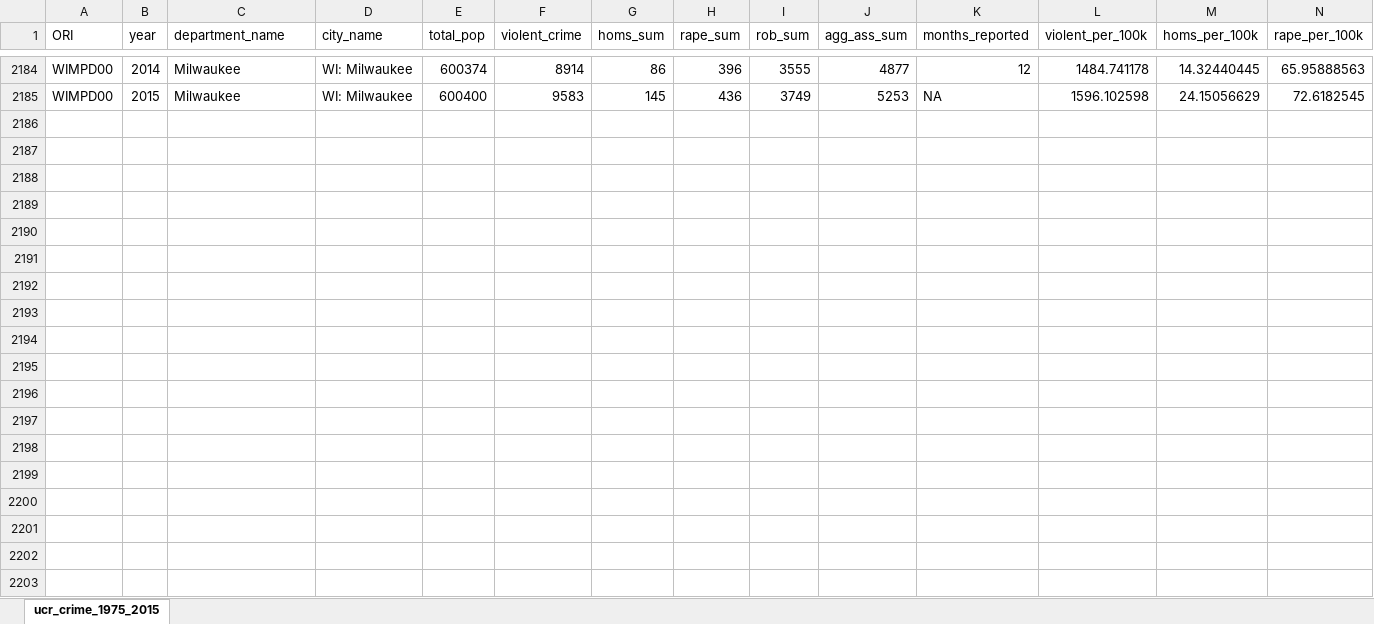
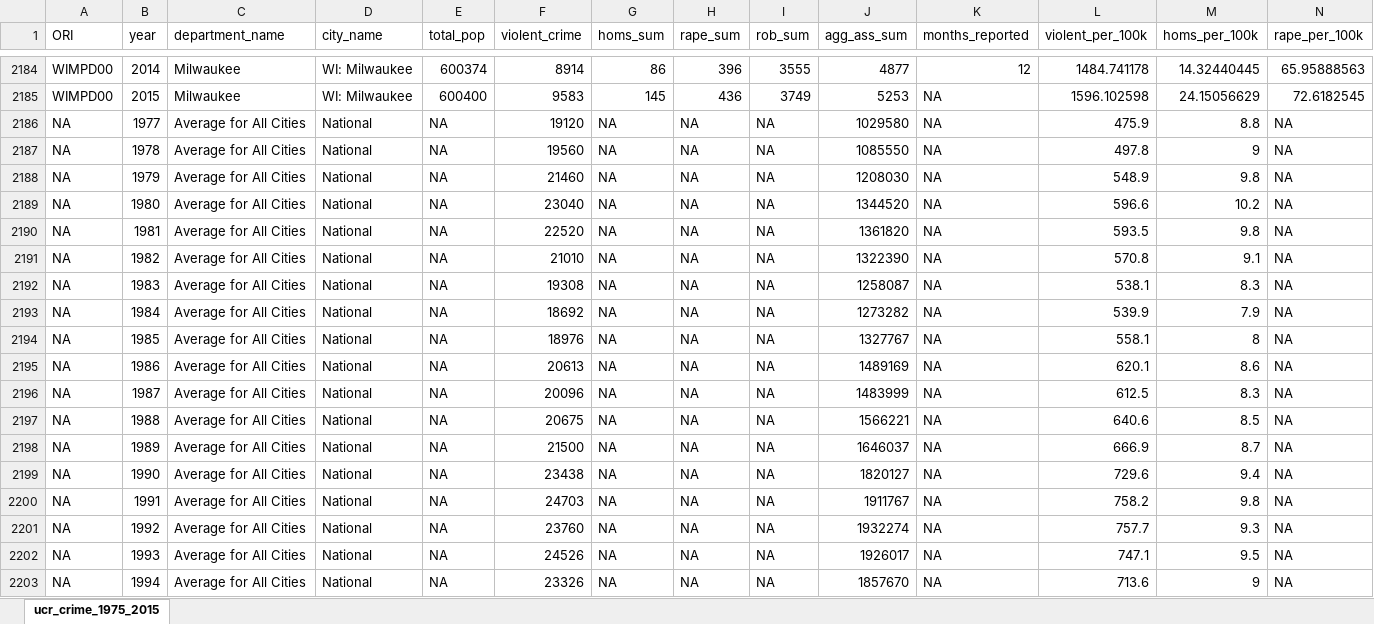
Before and after one commit to AustinMorganSmith/ITSC-3155-Final-Project, an Excel workbook: The Budget Hawk/Datasets/City Crime reports ucr_crime_1975_2015.xlsx, sheet ucr_crime_1975_2015, drawn as a sheet; only a part is shown, gaps mark what is left out; values as stored, in another font and other column widths than the file's, no borders; rows hold the shown columns only; the diff covers the shown part only; the diff names each change by its address in the sheet, - before the commit and + after, or states it on an @@ line.

```diff
--- a/The Budget Hawk/Datasets/City Crime reports ucr_crime_1975_2015.xlsx (sheet ucr_crime_1975_2015)
+++ b/The Budget Hawk/Datasets/City Crime reports ucr_crime_1975_2015.xlsx (sheet ucr_crime_1975_2015)
+row 2186: NA | 1977 | Average for All Cities | National | NA | 19120 | NA | NA | NA | 1029580 | NA | 475.9 | 8.8 | NA
+row 2187: NA | 1978 | Average for All Cities | National | NA | 19560 | NA | NA | NA | 1085550 | NA | 497.8 | 9 | NA
+row 2188: NA | 1979 | Average for All Cities | National | NA | 21460 | NA | NA | NA | 1208030 | NA | 548.9 | 9.8 | NA
+row 2189: NA | 1980 | Average for All Cities | National | NA | 23040 | NA | NA | NA | 1344520 | NA | 596.6 | 10.2 | NA
+row 2190: NA | 1981 | Average for All Cities | National | NA | 22520 | NA | NA | NA | 1361820 | NA | 593.5 | 9.8 | NA
+row 2191: NA | 1982 | Average for All Cities | National | NA | 21010 | NA | NA | NA | 1322390 | NA | 570.8 | 9.1 | NA
+row 2192: NA | 1983 | Average for All Cities | National | NA | 19308 | NA | NA | NA | 1258087 | NA | 538.1 | 8.3 | NA
+row 2193: NA | 1984 | Average for All Cities | National | NA | 18692 | NA | NA | NA | 1273282 | NA | 539.9 | 7.9 | NA
+row 2194: NA | 1985 | Average for All Cities | National | NA | 18976 | NA | NA | NA | 1327767 | NA | 558.1 | 8 | NA
+row 2195: NA | 1986 | Average for All Cities | National | NA | 20613 | NA | NA | NA | 1489169 | NA | 620.1 | 8.6 | NA
+row 2196: NA | 1987 | Average for All Cities | National | NA | 20096 | NA | NA | NA | 1483999 | NA | 612.5 | 8.3 | NA
+row 2197: NA | 1988 | Average for All Cities | National | NA | 20675 | NA | NA | NA | 1566221 | NA | 640.6 | 8.5 | NA
+row 2198: NA | 1989 | Average for All Cities | National | NA | 21500 | NA | NA | NA | 1646037 | NA | 666.9 | 8.7 | NA
+row 2199: NA | 1990 | Average for All Cities | National | NA | 23438 | NA | NA | NA | 1820127 | NA | 729.6 | 9.4 | NA
+row 2200: NA | 1991 | Average for All Cities | National | NA | 24703 | NA | NA | NA | 1911767 | NA | 758.2 | 9.8 | NA
+row 2201: NA | 1992 | Average for All Cities | National | NA | 23760 | NA | NA | NA | 1932274 | NA | 757.7 | 9.3 | NA
+row 2202: NA | 1993 | Average for All Cities | National | NA | 24526 | NA | NA | NA | 1926017 | NA | 747.1 | 9.5 | NA
+row 2203: NA | 1994 | Average for All Cities | National | NA | 23326 | NA | NA | NA | 1857670 | NA | 713.6 | 9 | NA
```
Also changed, not shown: 21 added rows elsewhere in this sheet, 4 other files.
